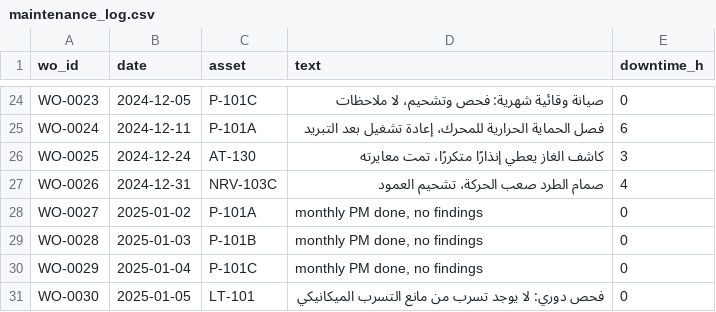
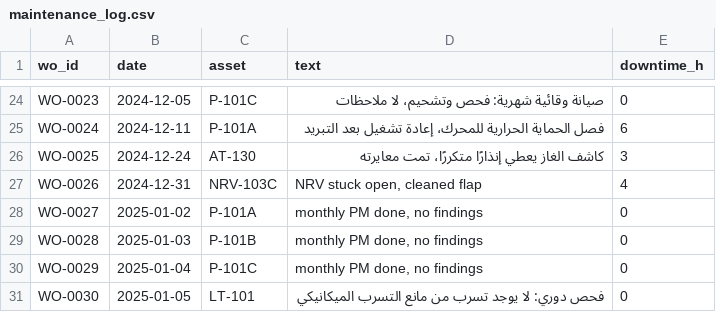
Before and after one commit to SDAIAAcademy/use-pro-211, a CSV file: labs/files/logs/maintenance_log.csv, drawn as a sheet; only a part is shown, gaps mark what is left out; the diff covers the shown part only.

Commit message:
Match instrument and valve log texts to their assets, let the count script list PM and OTH rows on request, print UTF-8

```diff
--- a/labs/files/logs/maintenance_log.csv
+++ b/labs/files/logs/maintenance_log.csv
@@ -26,3 +26,3 @@
 "WO-0025","2024-12-24","AT-130","كاشف الغاز يعطي إنذارًا متكررًا، تمت معايرته","3"
-"WO-0026","2024-12-31","NRV-103C","صمام الطرد صعب الحركة، تشحيم العمود","4"
+"WO-0026","2024-12-31","NRV-103C","NRV stuck open, cleaned flap","4"
 "WO-0027","2025-01-02","P-101A","monthly PM done, no findings","0"
```
Also changed, not shown: 30 edited cells elsewhere in this file, labs/files/runs/mikshaf_coding.csv, labs/files/start/sample_50.csv, 5 other files.
